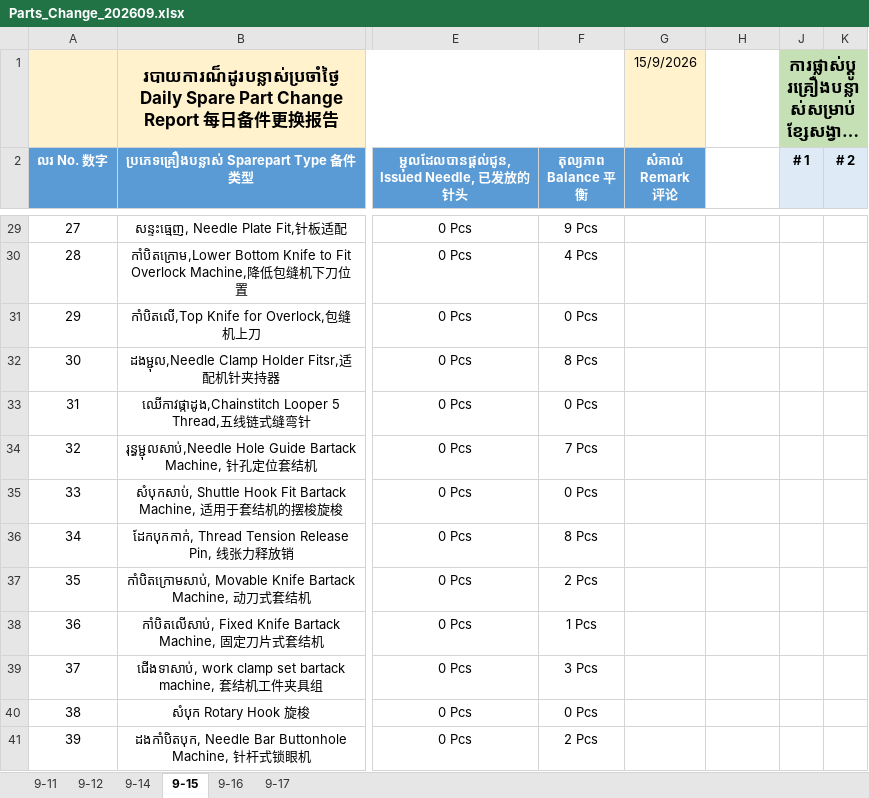
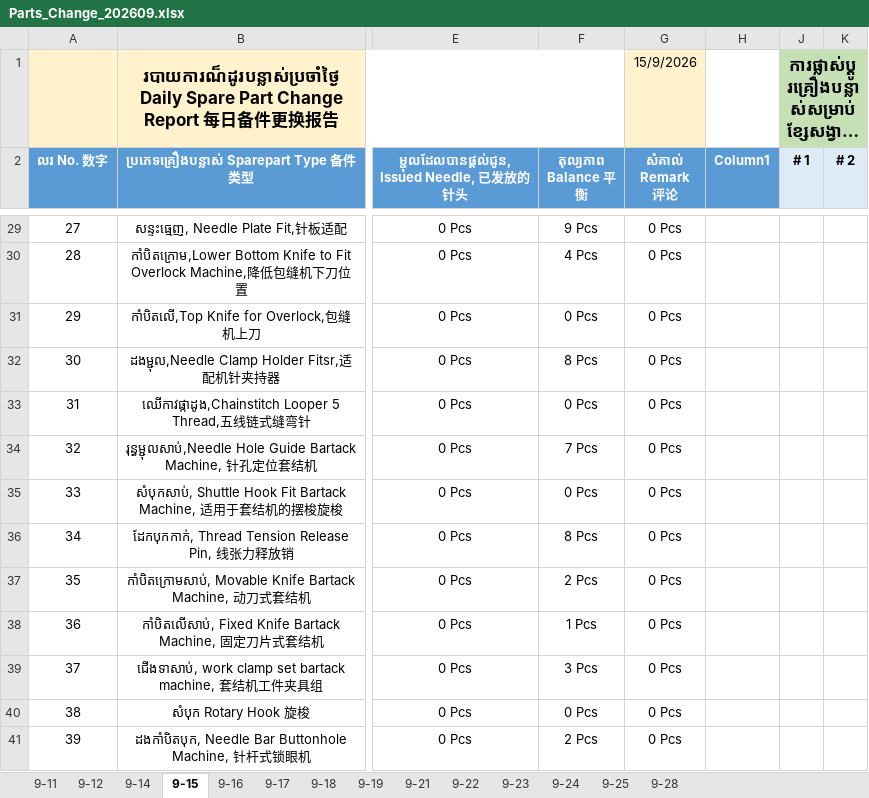
Before and after one commit to saintdou-weng/vrt-prod, an Excel workbook: release_sources/Parts_Change_202609.xlsx, sheet 9-15, drawn as a sheet; only a part is shown, gaps mark what is left out; long unchanged cells end in …; values as stored, in another font and other column widths than the file's, no borders; charts and pictures and conditional formats and table styles not drawn; the diff covers the shown part only; the diff names each change by its address in the sheet, - before the commit and + after, or states it on an @@ line.

```diff
--- a/release_sources/Parts_Change_202609.xlsx (sheet 9-15)
+++ b/release_sources/Parts_Change_202609.xlsx (sheet 9-15)
@@ sheet tab unhidden: 9-18 @@
+sheet tab: 9-19
+sheet tab: 9-21
+sheet tab: 9-22
+sheet tab: 9-23
+sheet tab: 9-24
+sheet tab: 9-25
+sheet tab: 9-28
-H2: (empty)
+H2: Column1
-H2 fill: none
+H2 fill: #5B9BD5
-G29:G41 (សំគាល់ Remark 评论): (empty)
+G29:G41 (សំគាល់ Remark 评论): 0 Pcs
```
Also changed, not shown: 4 added rows, 1 removed row, 115 edited cells and row numbers in column A elsewhere in this sheet, sheet 9-16, sheet 9-17, sheet 9-14, sheet 9-12, sheet 9-11, formulas that keep their value, charts or pictures, release_sources/Needle_Change_202609.xlsx, 1 other file.
